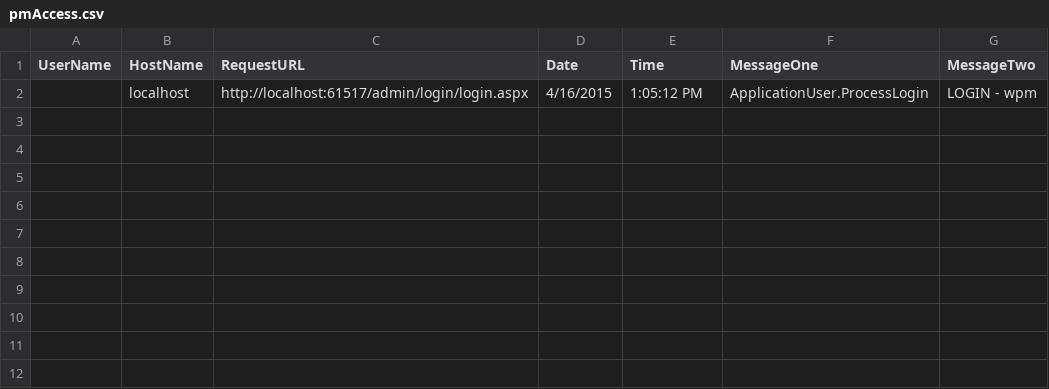
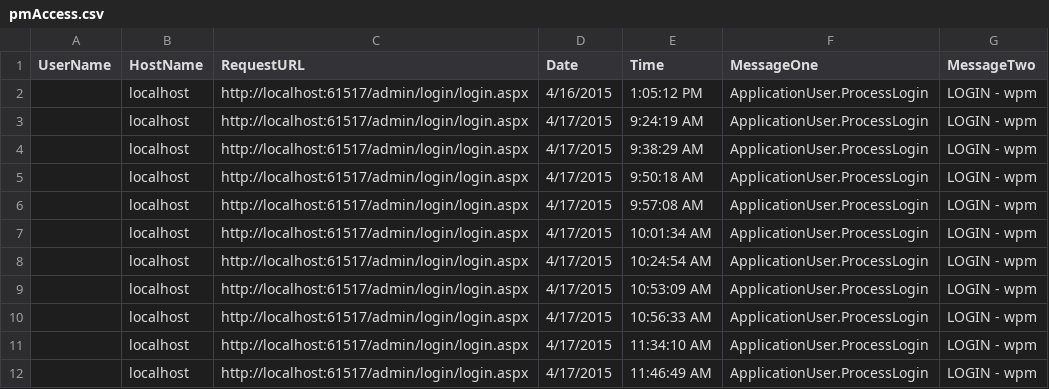
Before and after one commit to markhazleton/WebProjectMechanics, a CSV file: web2010/App_Data/Log/pmAccess.csv, drawn as a sheet; the diff names each change by its address in the sheet, - before the commit and + after, or states it on an @@ line.

```diff
--- a/web2010/App_Data/Log/pmAccess.csv
+++ b/web2010/App_Data/Log/pmAccess.csv
+row 3:  | localhost | http://localhost:61517/admin/login/login.aspx | 4/17/2015 | 9:24:19 AM | ApplicationUser.ProcessLogin | LOGIN - wpm
+row 4:  | localhost | http://localhost:61517/admin/login/login.aspx | 4/17/2015 | 9:38:29 AM | ApplicationUser.ProcessLogin | LOGIN - wpm
+row 5:  | localhost | http://localhost:61517/admin/login/login.aspx | 4/17/2015 | 9:50:18 AM | ApplicationUser.ProcessLogin | LOGIN - wpm
+row 6:  | localhost | http://localhost:61517/admin/login/login.aspx | 4/17/2015 | 9:57:08 AM | ApplicationUser.ProcessLogin | LOGIN - wpm
+row 7:  | localhost | http://localhost:61517/admin/login/login.aspx | 4/17/2015 | 10:01:34 AM | ApplicationUser.ProcessLogin | LOGIN - wpm
+row 8:  | localhost | http://localhost:61517/admin/login/login.aspx | 4/17/2015 | 10:24:54 AM | ApplicationUser.ProcessLogin | LOGIN - wpm
+row 9:  | localhost | http://localhost:61517/admin/login/login.aspx | 4/17/2015 | 10:53:09 AM | ApplicationUser.ProcessLogin | LOGIN - wpm
+row 10:  | localhost | http://localhost:61517/admin/login/login.aspx | 4/17/2015 | 10:56:33 AM | ApplicationUser.ProcessLogin | LOGIN - wpm
+row 11:  | localhost | http://localhost:61517/admin/login/login.aspx | 4/17/2015 | 11:34:10 AM | ApplicationUser.ProcessLogin | LOGIN - wpm
+row 12:  | localhost | http://localhost:61517/admin/login/login.aspx | 4/17/2015 | 11:46:49 AM | ApplicationUser.ProcessLogin | LOGIN - wpm
```
Also changed, not shown: 29 other files.
